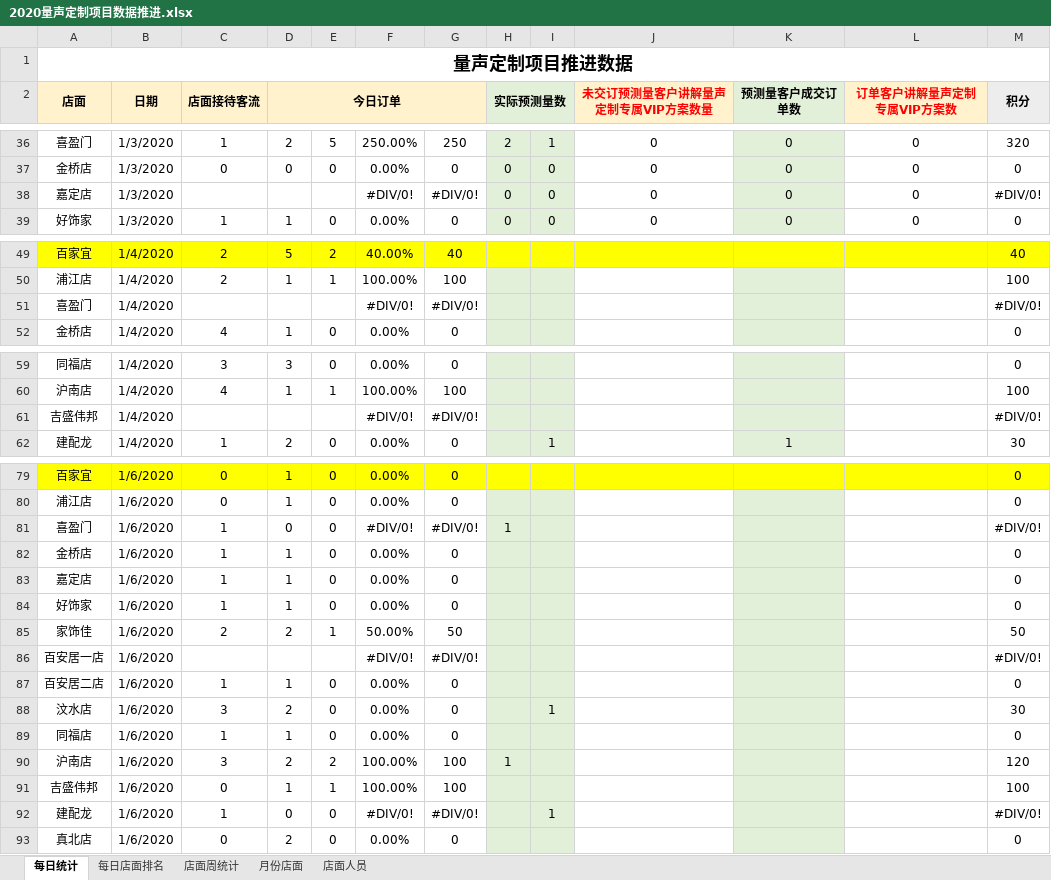
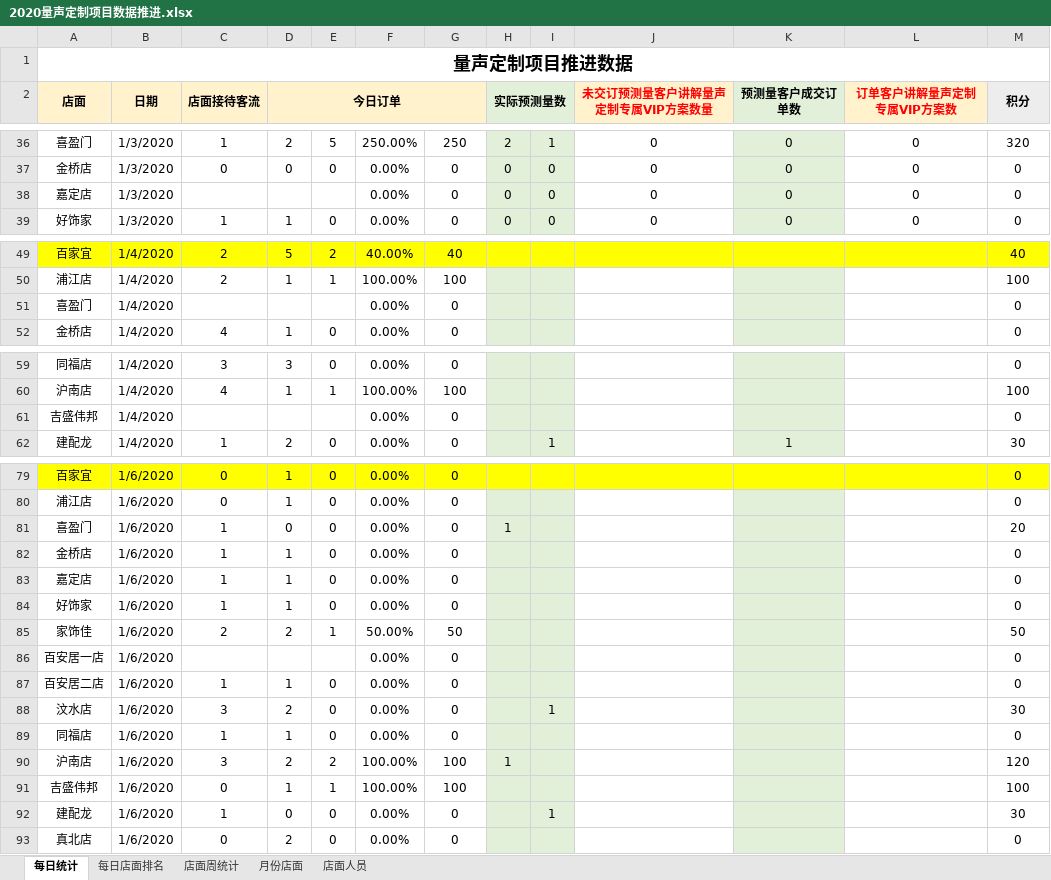
Before and after one commit to Tao864316892/TATA, an Excel workbook: 2020量声定制项目数据推进.xlsx, sheet 每日统计, drawn as a sheet; only a part is shown, gaps mark what is left out; values as stored, in another font and other column widths than the file's, no borders; the diff covers the shown part only; the diff names each change by its address in the sheet, - before the commit and + after, or states it on an @@ line.

Commit message:
Update 2020量声定制项目数据推进.xlsx

```diff
--- a/2020量声定制项目数据推进.xlsx (sheet 每日统计)
+++ b/2020量声定制项目数据推进.xlsx (sheet 每日统计)
-F38: #DIV/0!
+F38: 0.00%
-G38: #DIV/0!
+G38: 0
-M38 (积分): #DIV/0!
+M38 (积分): 0
-F51: #DIV/0!
+F51: 0.00%
-G51: #DIV/0!
+G51: 0
-M51 (积分): #DIV/0!
+M51 (积分): 0
-F61: #DIV/0!
+F61: 0.00%
-G61: #DIV/0!
+G61: 0
-M61 (积分): #DIV/0!
+M61 (积分): 0
-F81: #DIV/0!
+F81: 0.00%
-G81: #DIV/0!
+G81: 0
-M81 (积分): #DIV/0!
+M81 (积分): 20
-F86: #DIV/0!
+F86: 0.00%
-G86: #DIV/0!
+G86: 0
-M86 (积分): #DIV/0!
+M86 (积分): 0
-F92: #DIV/0!
+F92: 0.00%
-G92: #DIV/0!
+G92: 0
-M92 (积分): #DIV/0!
+M92 (积分): 30
```
Also changed, not shown: 15 added rows and 9 edited cells elsewhere in this sheet, sheet 每日店面排名, formulas that keep their value.
